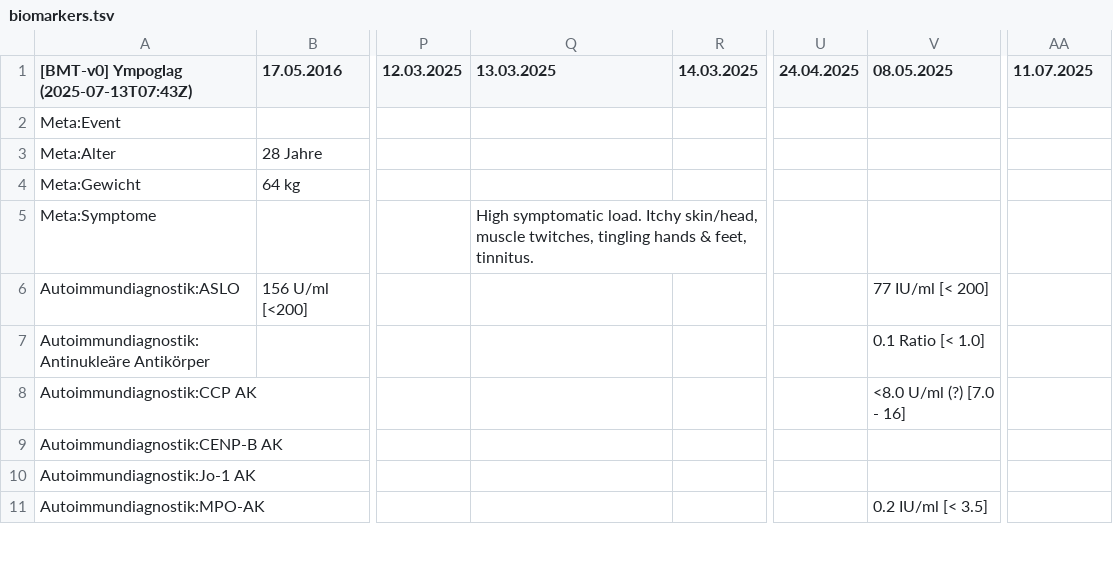
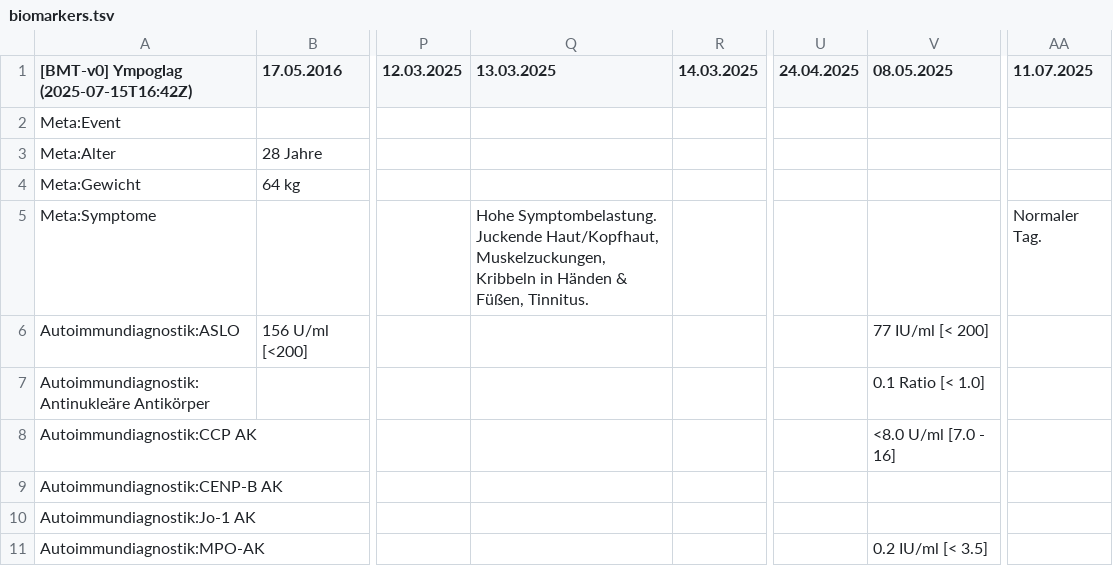
Before and after one commit to ympoglag/biomarkers, a TSV file: biomarkers.tsv, drawn as a sheet; only a part is shown, gaps mark what is left out; the diff covers the shown part only; the diff names each change by its address in the sheet, - before the commit and + after, or states it on an @@ line.

```diff
--- a/biomarkers.tsv
+++ b/biomarkers.tsv
-A1: [BMT-v0] Ympoglag (2025-07-13T07:43Z)
+A1: [BMT-v0] Ympoglag (2025-07-15T16:42Z)
-Q5 (13.03.2025): High symptomatic load. Itchy skin/head, muscle twitches, tingling hands & feet, tinnitus.
+Q5 (13.03.2025): Hohe Symptombelastung. Juckende Haut/Kopfhaut, Muskelzuckungen, Kribbeln in Händen & Füßen, Tinnitus.
-AA5 (11.07.2025): (empty)
+AA5 (11.07.2025): Normaler Tag.
-V8 (08.05.2025): <8.0 U/ml (?) [7.0 - 16]
+V8 (08.05.2025): <8.0 U/ml [7.0 - 16]
```
Also changed, not shown: 12 edited cells elsewhere in this file, 2 other files.
